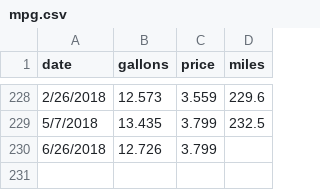
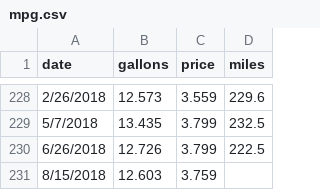
Before and after one commit to bernardschmitz/mpg, a CSV file: mpg.csv, drawn as a sheet; only a part is shown, gaps mark what is left out.

```diff
--- a/mpg.csv
+++ b/mpg.csv
@@ -229,2 +229,3 @@ date,gallons,price,miles
 5/7/2018,13.435,3.799,232.5
-6/26/2018,12.726,3.799,
+6/26/2018,12.726,3.799,222.5
+8/15/2018,12.603,3.759,
```
Also changed, not shown: 1 other file.
